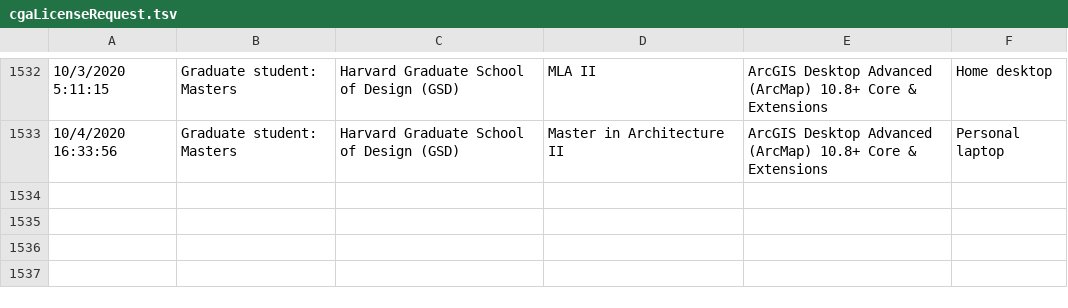
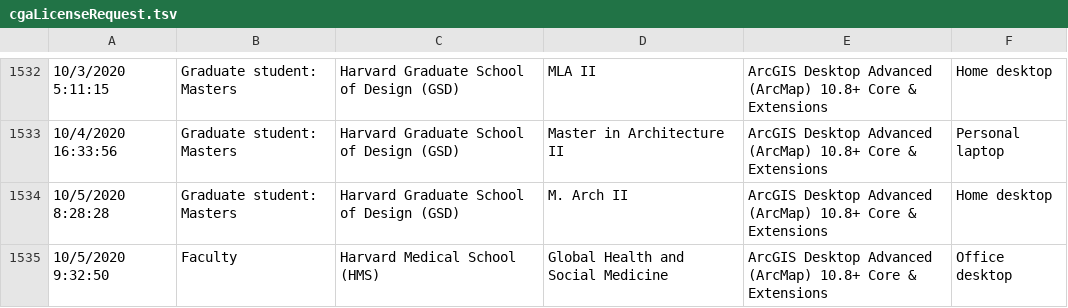
Before and after one commit to IQSS/iqss-metrics-dashboard, a TSV file: assets/data/cgaLicenseRequest.tsv, drawn as a sheet; only a part is shown, gaps mark what is left out; the diff names each change by its address in the sheet, - before the commit and + after, or states it on an @@ line.

Commit message:
Automated push of new data by iqss-metrics-backend on Tue Oct  6 00:10:03 UTC 2020

```diff
--- a/assets/data/cgaLicenseRequest.tsv
+++ b/assets/data/cgaLicenseRequest.tsv
+row 1534: 10/5/2020 8:28:28 | Graduate student: Masters | Harvard Graduate School of Design (GSD) | M. Arch II | ArcGIS Desktop Advanced (ArcMap) 10.8+ Core & Extensions | Home desktop
+row 1535: 10/5/2020 9:32:50 | Faculty | Harvard Medical School (HMS) | Global Health and Social Medicine | ArcGIS Desktop Advanced (ArcMap) 10.8+ Core & Extensions | Office desktop
```
Also changed, not shown: assets/data/cgaEventRegistration.tsv, assets/data/cgaGISApplication.tsv, 5 other files.
